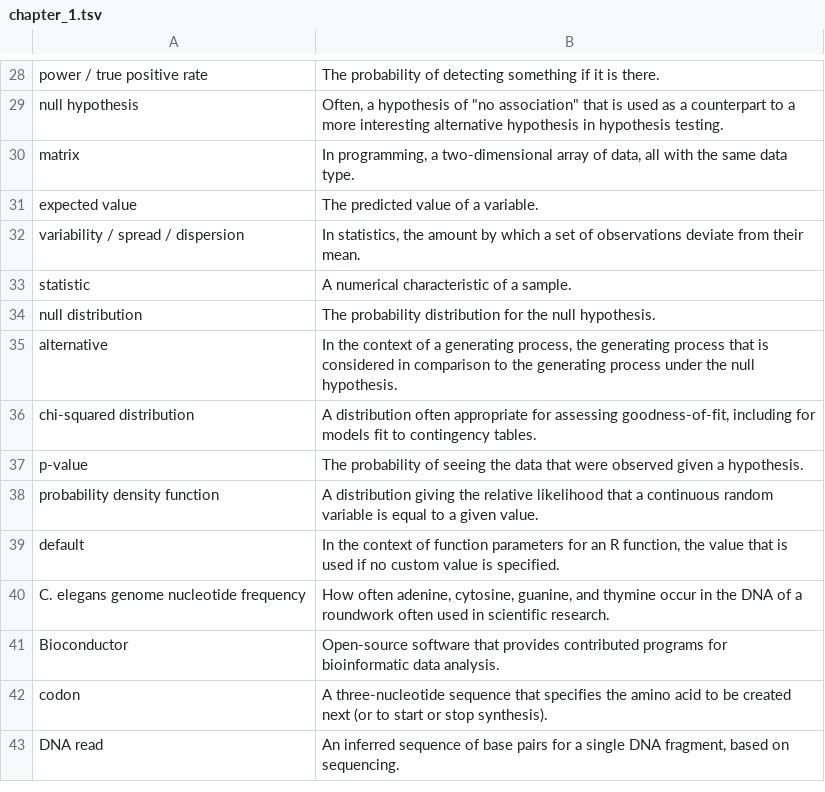
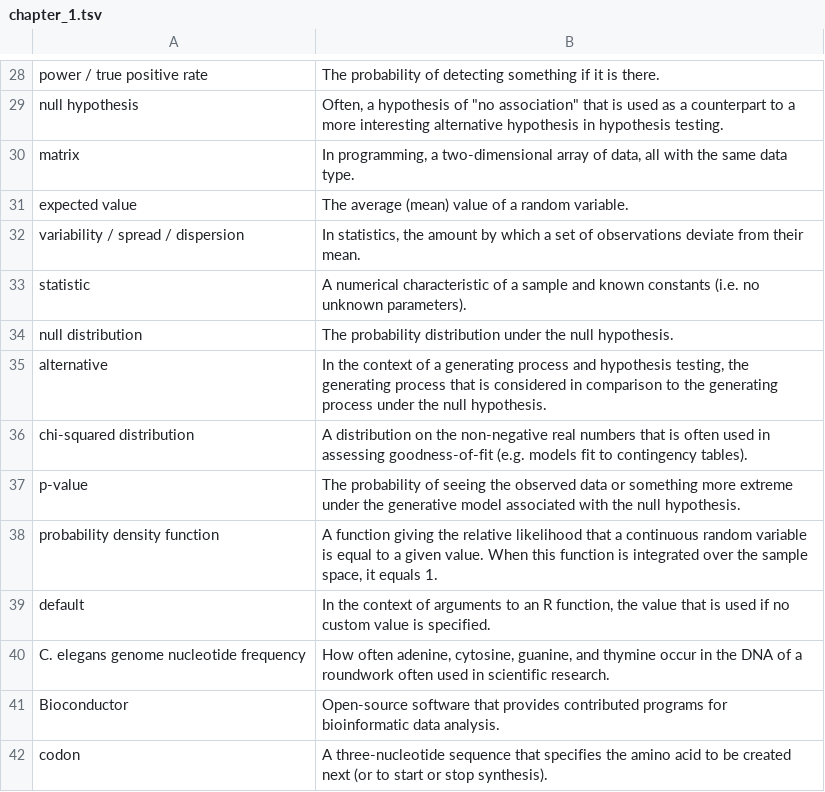
Before and after one commit to geanders/csu_msmb, a TSV file: content/post/vocab_lists/chapter_1.tsv, drawn as a sheet; only a part is shown, gaps mark what is left out; the shorter side is filled out with more unchanged rows; the diff covers the shown part only.

```diff
--- a/content/post/vocab_lists/chapter_1.tsv
+++ b/content/post/vocab_lists/chapter_1.tsv
@@ -30,11 +30,11 @@ null hypothesis	Often, a hypothesis of "no association" that is used as a counte
 matrix	In programming, a two-dimensional array of data, all with the same data type.
-expected value	The predicted value of a variable.
+expected value	The average (mean) value of a random variable.
 variability / spread / dispersion	In statistics, the amount by which a set of observations deviate from their mean.
-statistic	A numerical characteristic of a sample.
-null distribution	The probability distribution for the null hypothesis.
-alternative	In the context of a generating process, the generating process that is considered in comparison to the generating process under the null hypothesis.
-chi-squared distribution	A distribution often appropriate for assessing goodness-of-fit, including for models fit to contingency tables.
-p-value	The probability of seeing the data that were observed given a hypothesis.
-probability density function	A distribution giving the relative likelihood that a continuous random variable is equal to a given value.
-default	In the context of function parameters for an R function, the value that is used if no custom value is specified.
+statistic	A numerical characteristic of a sample and known constants (i.e. no unknown parameters).
+null distribution	The probability distribution under the null hypothesis.
+alternative	In the context of a generating process and hypothesis testing, the generating process that is considered in comparison to the generating process under the null hypothesis.
+chi-squared distribution	A distribution on the non-negative real numbers that is often used in assessing goodness-of-fit (e.g. models fit to contingency tables).
+p-value	The probability of seeing the observed data or something more extreme under the generative model associated with the null hypothesis.
+probability density function	A function giving the relative likelihood that a continuous random variable is equal to a given value.  When this function is integrated over the sample space, it equals 1.
+default	In the context of arguments to an R function, the value that is used if no custom value is specified.
 C. elegans genome nucleotide frequency	How often adenine, cytosine, guanine, and thymine occur in the DNA of a roundwork often used in scientific research.
```
Also changed, not shown: 13 edited cells elsewhere in this file.
